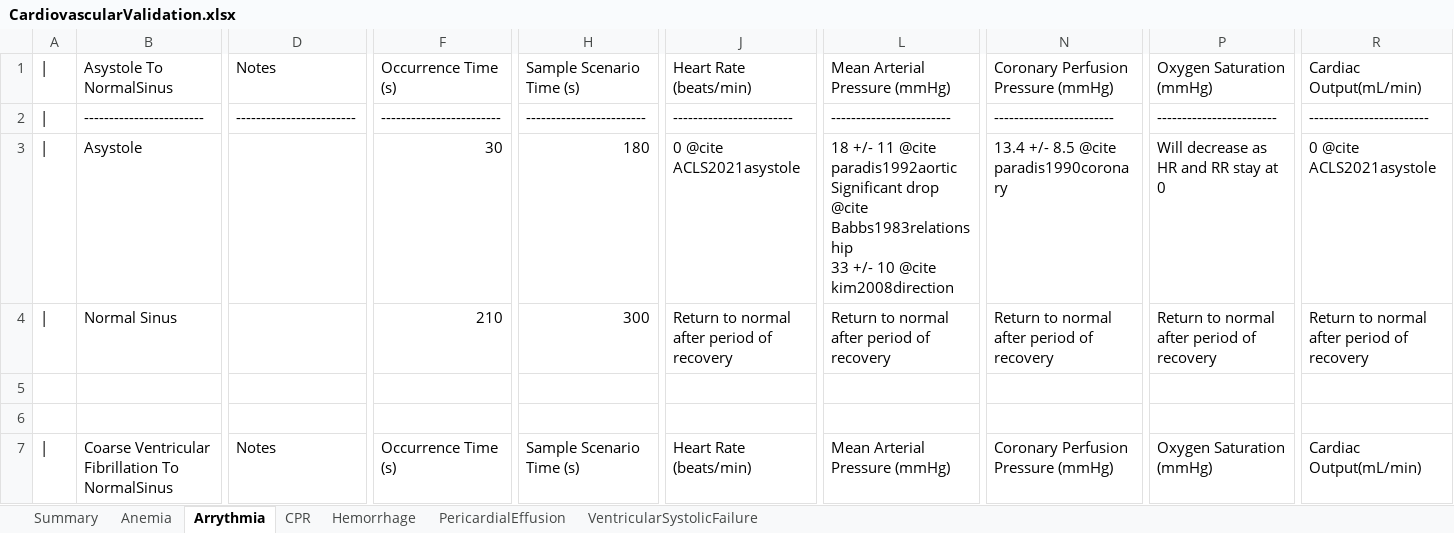
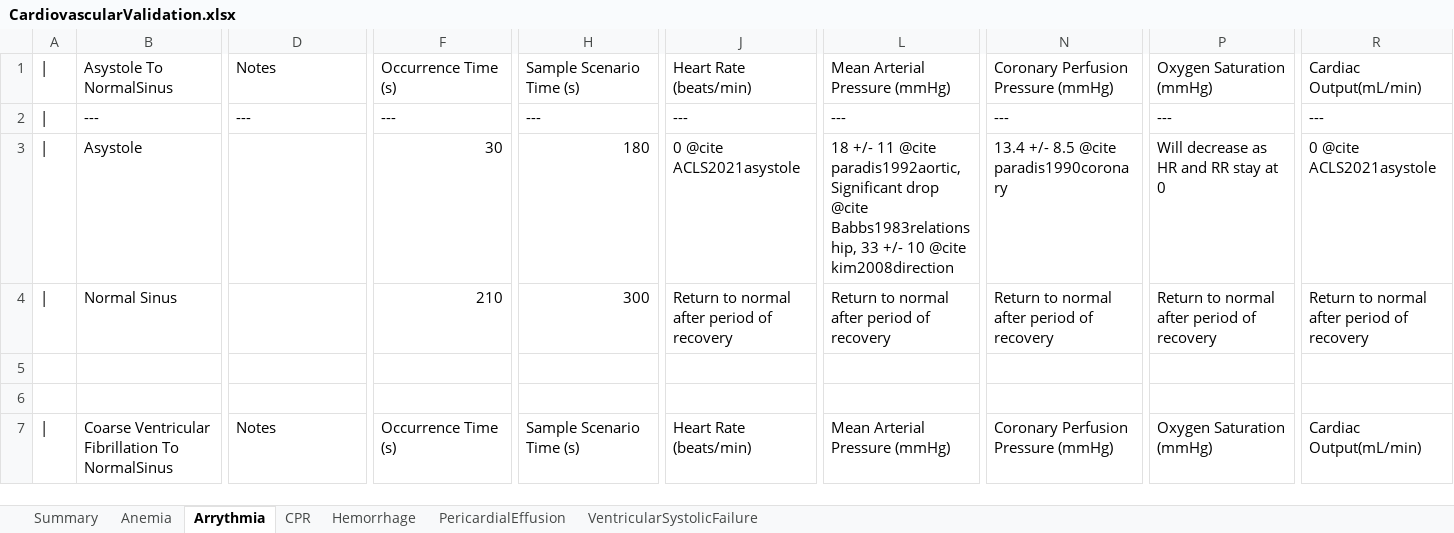
Before and after one commit to shawnhuyiwen/pulse, an Excel workbook: data/human/adult/validation/Scenarios/CardiovascularValidation.xlsx, sheet Arrythmia, drawn as a sheet; only a part is shown, gaps mark what is left out; values as stored, in another font and other column widths than the file's, no cell formats; ↵ is a line break in a cell; the diff covers the shown part only; the diff names each change by its address in the sheet, - before the commit and + after, or states it on an @@ line.

```diff
--- a/data/human/adult/validation/Scenarios/CardiovascularValidation.xlsx (sheet Arrythmia)
+++ b/data/human/adult/validation/Scenarios/CardiovascularValidation.xlsx (sheet Arrythmia)
-B2: ------------------------
+B2: ---
-D2: ------------------------
+D2: ---
-F2: ------------------------
+F2: ---
-H2: ------------------------
+H2: ---
-J2: ------------------------
+J2: ---
-L2: ------------------------
+L2: ---
-N2: ------------------------
+N2: ---
-P2: ------------------------
+P2: ---
-R2: ------------------------
+R2: ---
-L3: …11 @cite paradis1992aortic ↵ Significant drop @cite Babbs1983relationship ↵ 33 +/-…
+L3: …11 @cite paradis1992aortic, Significant drop @cite Babbs1983relationship, 33 +/-…
```
Also changed, not shown: 143 edited cells elsewhere in this sheet, cell formats, data/human/adult/validation/Scenarios/NervousValidation.xlsx, 3 other files.
